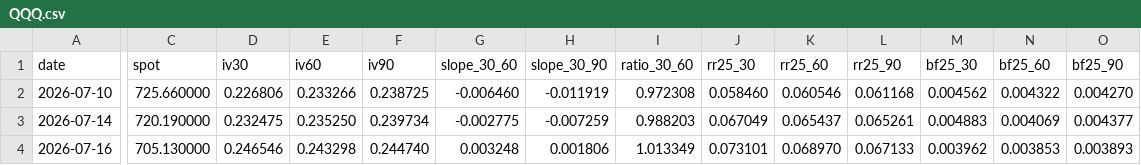
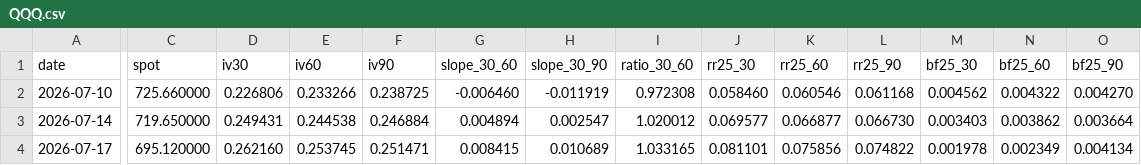
Before and after one commit to jcoogan-work/volkit-vol-data, a CSV file: QQQ.csv, drawn as a sheet; only a part is shown, gaps mark what is left out; removed rows and columns are numbered as before the commit, all else as after; rows hold the shown columns only; the diff covers the shown part only; the diff names each change by its address in the sheet, - before the commit and + after, or states it on an @@ line.

Commit message:
vol_data snapshot 2026-07-17

```diff
--- a/QQQ.csv
+++ b/QQQ.csv
-C3 (spot): 720.190000
+C3 (spot): 719.650000
-D3 (iv30): 0.232475
+D3 (iv30): 0.249431
-E3 (iv60): 0.235250
+E3 (iv60): 0.244538
-F3 (iv90): 0.239734
+F3 (iv90): 0.246884
-G3 (slope_30_60): -0.002775
+G3 (slope_30_60): 0.004894
-H3 (slope_30_90): -0.007259
+H3 (slope_30_90): 0.002547
-I3 (ratio_30_60): 0.988203
+I3 (ratio_30_60): 1.020012
-J3 (rr25_30): 0.067049
+J3 (rr25_30): 0.069577
-K3 (rr25_60): 0.065437
+K3 (rr25_60): 0.066877
-L3 (rr25_90): 0.065261
+L3 (rr25_90): 0.066730
-M3 (bf25_30): 0.004883
+M3 (bf25_30): 0.003403
-N3 (bf25_60): 0.004069
+N3 (bf25_60): 0.003862
-O3 (bf25_90): 0.004377
+O3 (bf25_90): 0.003664
-row 4: 2026-07-16 | 705.130000 | 0.246546 | 0.243298 | 0.244740 | 0.003248 | 0.001806 | 1.013349 | 0.073101 | 0.068970 | 0.067133 | 0.003962 | 0.003853 | 0.003893
+row 4: 2026-07-17 | 695.120000 | 0.262160 | 0.253745 | 0.251471 | 0.008415 | 0.010689 | 1.033165 | 0.081101 | 0.075856 | 0.074822 | 0.001978 | 0.002349 | 0.004134
```
Also changed, not shown: 12 edited cells elsewhere in this file, SPX.csv, SPY.csv.
